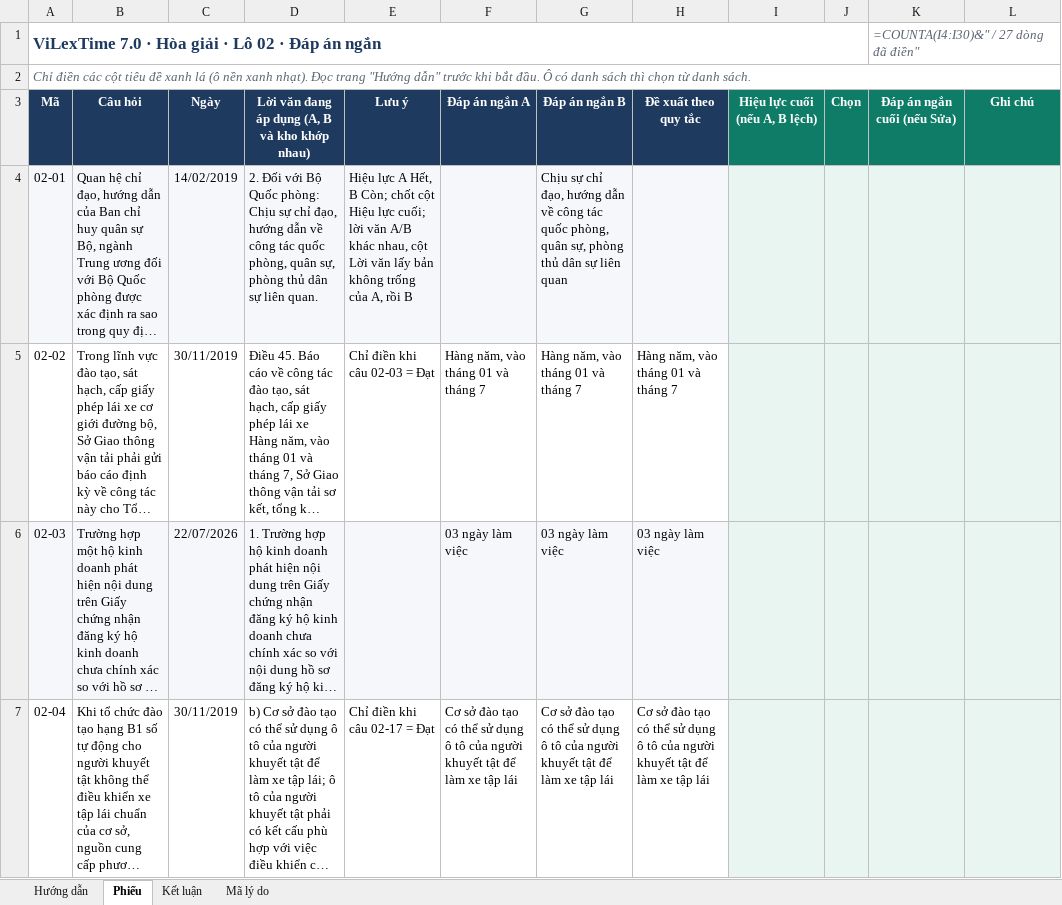
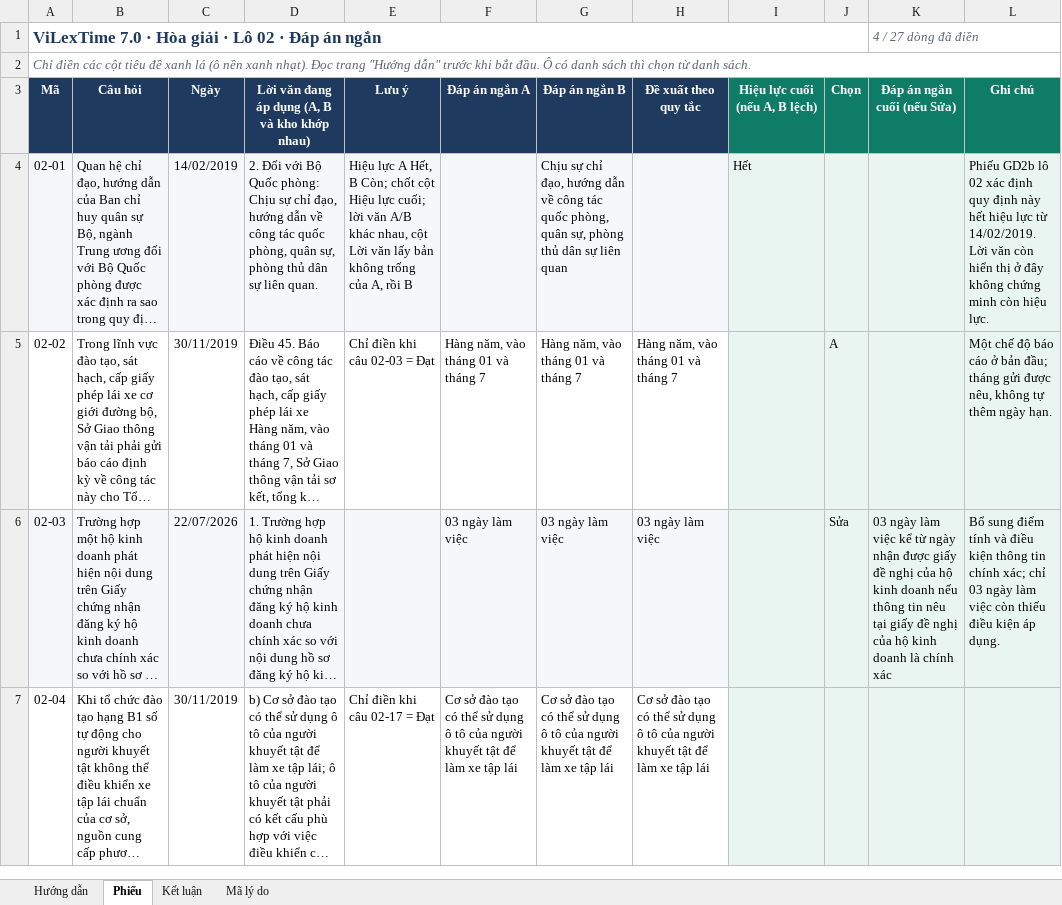
Before and after one commit to cmtri2005/graphrag-legal-thesis, an Excel workbook: data/vilextime_v7/phieu/lo02/hoa_giai.xlsx, sheet Phiếu, drawn as a sheet; only a part is shown; long unchanged cells end in …; values as stored, in another font and other column widths than the file's, no borders; formulas without a stored value are shown as written; conditional formats not drawn; the diff covers the shown part only; the diff names each change by its address in the sheet, - before the commit and + after, or states it on an @@ line.

```diff
--- a/data/vilextime_v7/phieu/lo02/hoa_giai.xlsx (sheet Phiếu)
+++ b/data/vilextime_v7/phieu/lo02/hoa_giai.xlsx (sheet Phiếu)
-K1 (Đáp án ngắn cuối (nếu Sửa)): =COUNTA(I4:I30)&" / 27 dòng đã điền"
+K1 (Đáp án ngắn cuối (nếu Sửa)): 4 / 27 dòng đã điền
-I4 (Hiệu lực cuối (nếu A, B lệch)): (empty)
+I4 (Hiệu lực cuối (nếu A, B lệch)): Hết
-L4 (Ghi chú): (empty)
+L4 (Ghi chú): Phiếu GD2b lô 02 xác định quy định này hết hiệu lực từ 14/02/2019. Lời văn còn hiển thị ở đây không chứng minh còn hiệu lực.
-J5 (Chọn): (empty)
+J5 (Chọn): A
-L5 (Ghi chú): (empty)
+L5 (Ghi chú): Một chế độ báo cáo ở bản đầu; tháng gửi được nêu, không tự thêm ngày hạn.
-J6 (Chọn): (empty)
+J6 (Chọn): Sửa
-K6 (Đáp án ngắn cuối (nếu Sửa)): (empty)
+K6 (Đáp án ngắn cuối (nếu Sửa)): 03 ngày làm việc kể từ ngày nhận được giấy đề nghị của hộ kinh doanh nếu thông tin nêu tại giấy đề nghị của hộ kinh doanh là chính xác
-L6 (Ghi chú): (empty)
+L6 (Ghi chú): Bổ sung điểm tính và điều kiện thông tin chính xác; chỉ 03 ngày làm việc còn thiếu điều kiện áp dụng.
```
Also changed, not shown: 52 edited cells elsewhere in this sheet, sheet Kết luận, sheet Mã lý do, data/vilextime_v7/phieu/lo01/hoa_giai.xlsx, 4 other files.
